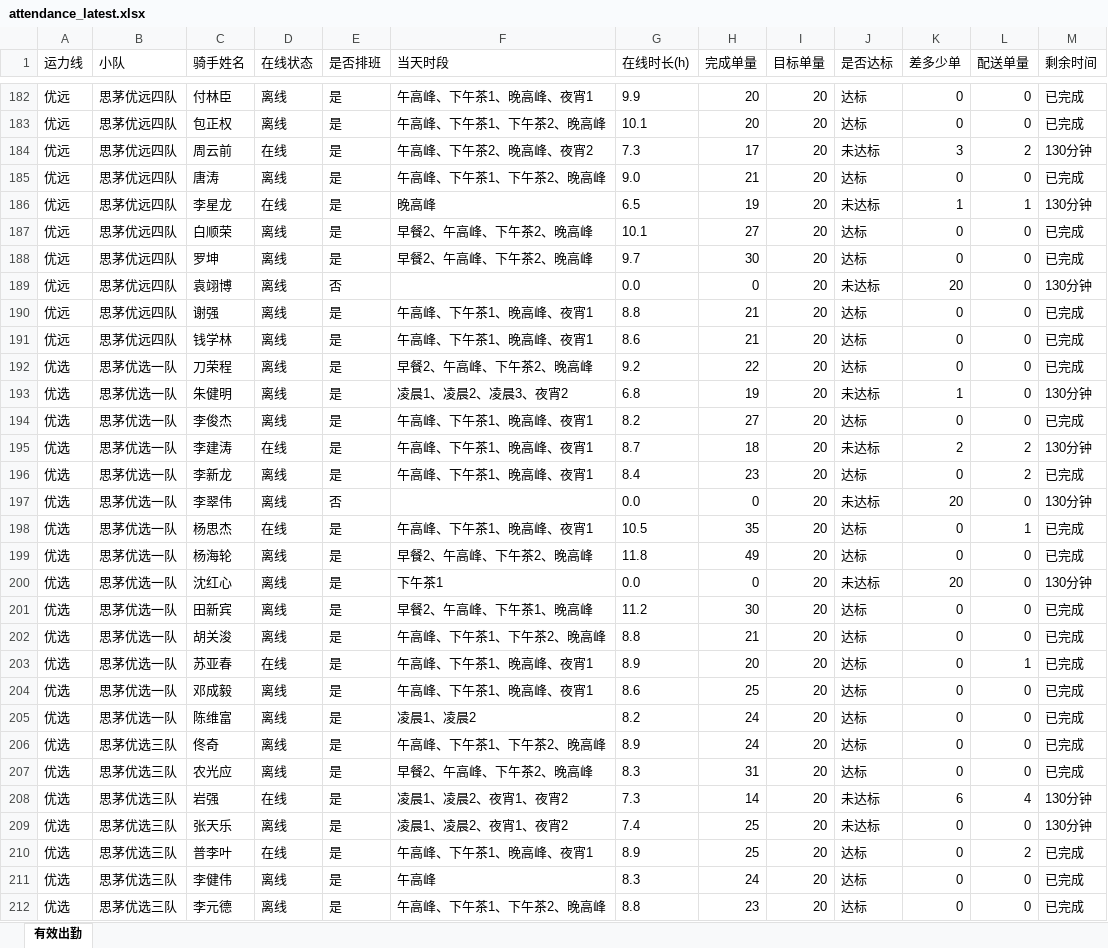
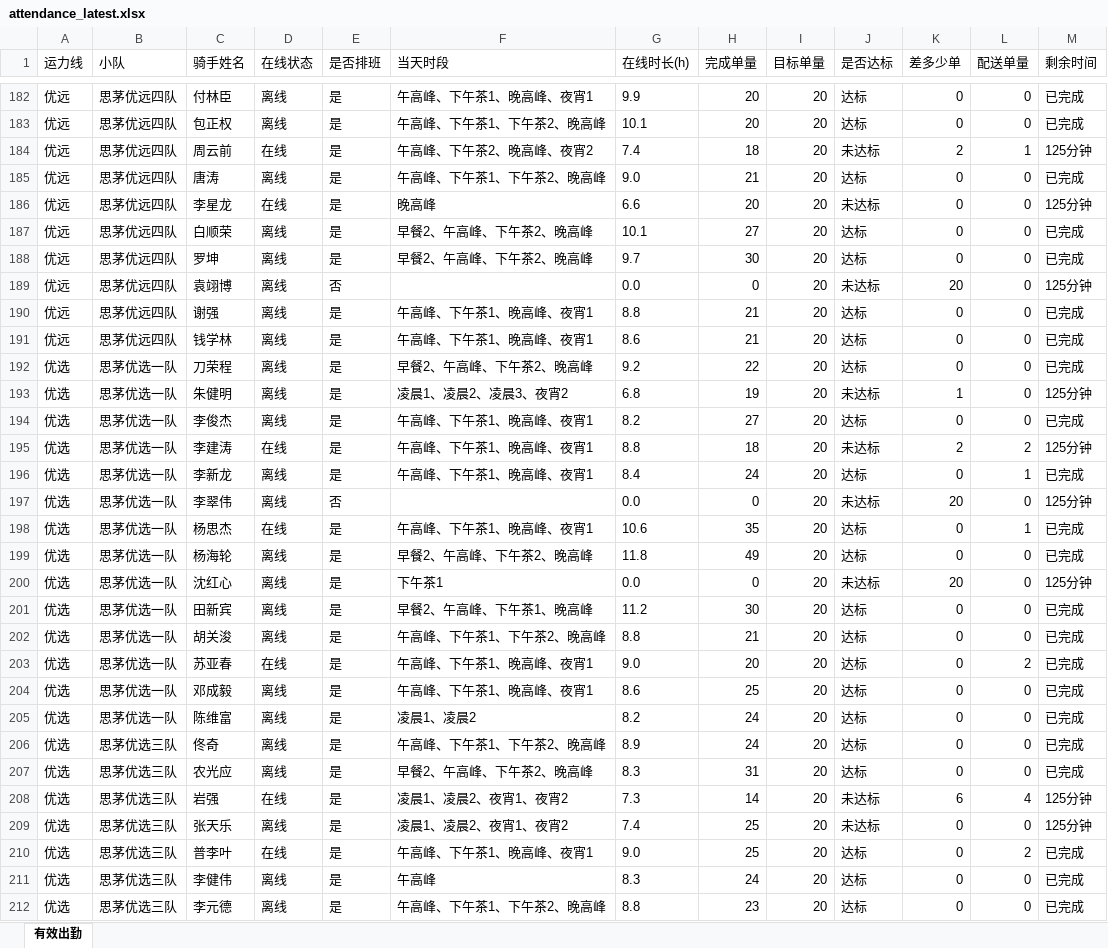
Before and after one commit to 424584635-png/dzt-dashboard, an Excel workbook: public/attendance_latest.xlsx, sheet 有效出勤, drawn as a sheet; only a part is shown, gaps mark what is left out; values as stored, in another font and other column widths than the file's, no borders; the diff covers the shown part only; the diff names each change by its address in the sheet, - before the commit and + after, or states it on an @@ line.

```diff
--- a/public/attendance_latest.xlsx (sheet 有效出勤)
+++ b/public/attendance_latest.xlsx (sheet 有效出勤)
-G184 (在线时长(h)): 7.3
+G184 (在线时长(h)): 7.4
-H184 (完成单量): 17
+H184 (完成单量): 18
-K184 (差多少单): 3
+K184 (差多少单): 2
-L184 (配送单量): 2
+L184 (配送单量): 1
-M184 (剩余时间): 130分钟
+M184 (剩余时间): 125分钟
-G186 (在线时长(h)): 6.5
+G186 (在线时长(h)): 6.6
-H186 (完成单量): 19
+H186 (完成单量): 20
-K186 (差多少单): 1
+K186 (差多少单): 0
-L186 (配送单量): 1
+L186 (配送单量): 0
-M186 (剩余时间): 130分钟
+M186 (剩余时间): 125分钟
-M189 (剩余时间): 130分钟
+M189 (剩余时间): 125分钟
-M193 (剩余时间): 130分钟
+M193 (剩余时间): 125分钟
-G195 (在线时长(h)): 8.7
+G195 (在线时长(h)): 8.8
-M195 (剩余时间): 130分钟
+M195 (剩余时间): 125分钟
-H196 (完成单量): 23
+H196 (完成单量): 24
-L196 (配送单量): 2
+L196 (配送单量): 1
-M197 (剩余时间): 130分钟
+M197 (剩余时间): 125分钟
-G198 (在线时长(h)): 10.5
+G198 (在线时长(h)): 10.6
-M200 (剩余时间): 130分钟
+M200 (剩余时间): 125分钟
-G203 (在线时长(h)): 8.9
+G203 (在线时长(h)): 9.0
-L203 (配送单量): 1
+L203 (配送单量): 2
-M208:M209 (剩余时间): 130分钟
+M208:M209 (剩余时间): 125分钟
-G210 (在线时长(h)): 8.9
+G210 (在线时长(h)): 9.0
```
Also changed, not shown: 137 edited cells elsewhere in this sheet, 7 other files.
